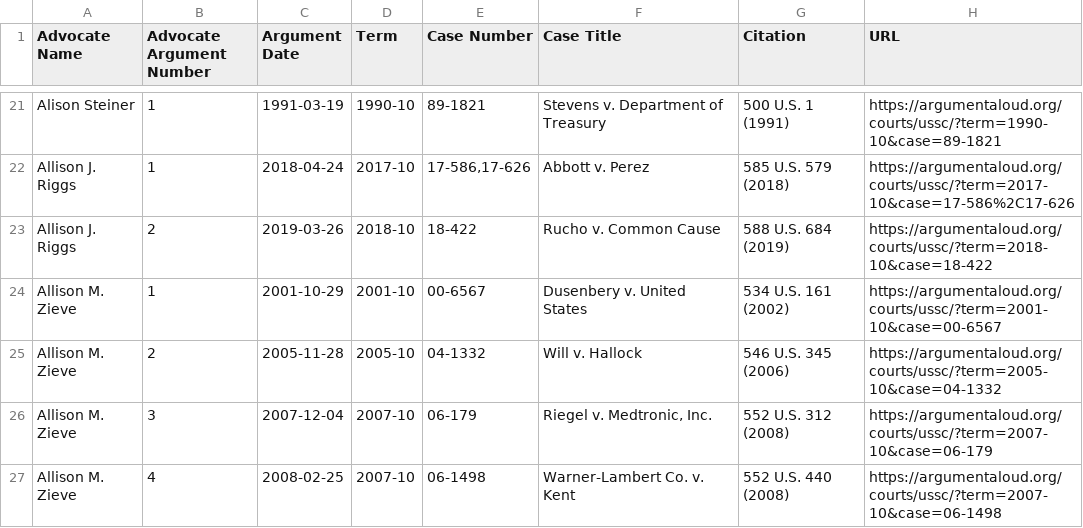
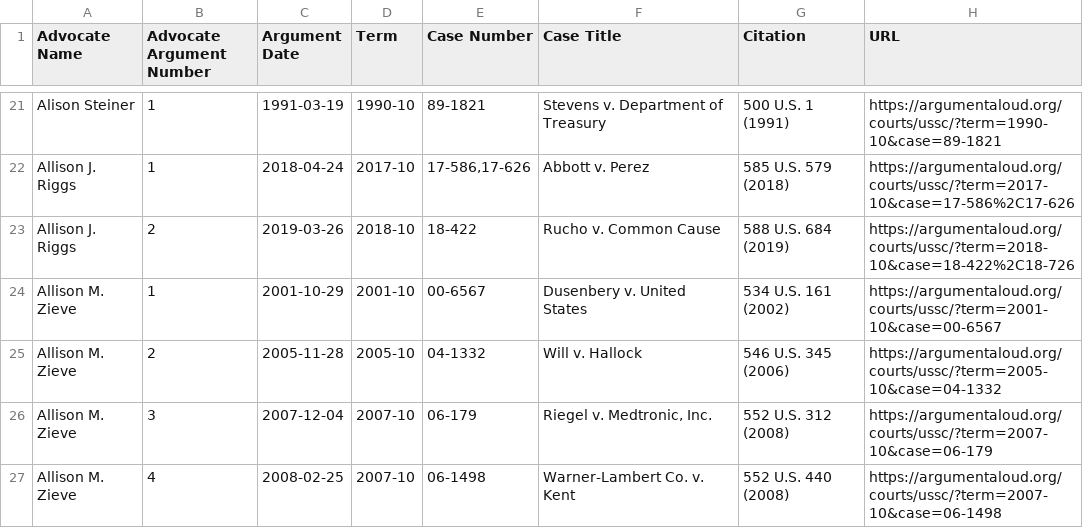
Before and after one commit to jeffpar/argument-aloud, a CSV file: data/aa/ussc_women.csv, drawn as a sheet; only a part is shown, gaps mark what is left out.

```diff
--- a/data/aa/ussc_women.csv
+++ b/data/aa/ussc_women.csv
@@ -22,3 +22,3 @@
 "Allison J. Riggs",1,"2018-04-24","2017-10","17-586,17-626","Abbott v. Perez","585 U.S. 579 (2018)","https://argumentaloud.org/courts/ussc/?term=2017-10&case=17-586%2C17-626"
-"Allison J. Riggs",2,"2019-03-26","2018-10","18-422","Rucho v. Common Cause","588 U.S. 684 (2019)","https://argumentaloud.org/courts/ussc/?term=2018-10&case=18-422"
+"Allison J. Riggs",2,"2019-03-26","2018-10","18-422","Rucho v. Common Cause","588 U.S. 684 (2019)","https://argumentaloud.org/courts/ussc/?term=2018-10&case=18-422%2C18-726"
 "Allison M. Zieve",1,"2001-10-29","2001-10","00-6567","Dusenbery v. United States","534 U.S. 161 (2002)","https://argumentaloud.org/courts/ussc/?term=2001-10&case=00-6567"
```
Also changed, not shown: 9 other files.
